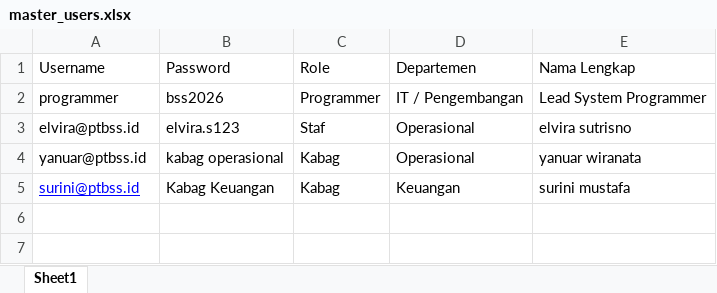
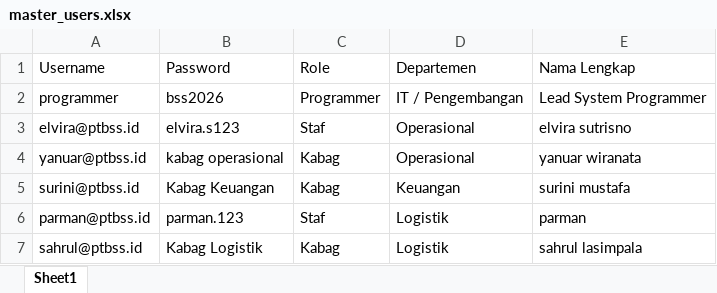
Before and after one commit to onesimussuriadi-coding/ptbss-accounting-app, an Excel workbook: modules/master_users.xlsx, sheet Sheet1, drawn as a sheet; values as stored, in another font and other column widths than the file's, no borders; the diff names each change by its address in the sheet, - before the commit and + after, or states it on an @@ line.

```diff
--- a/modules/master_users.xlsx (sheet Sheet1)
+++ b/modules/master_users.xlsx (sheet Sheet1)
@@ A5 underline: on → off, text colour: #0000FF → black @@
+row 6: parman@ptbss.id | parman.123 | Staf | Logistik | parman
+row 7: sahrul@ptbss.id | Kabag Logistik | Kabag | Logistik | sahrul lasimpala
```
Also changed, not shown: database_transaksi_bss.xlsx, master_bu_bss.xlsx, 5 other files.
